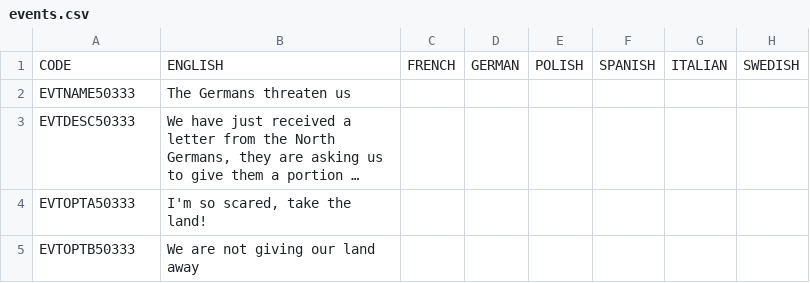
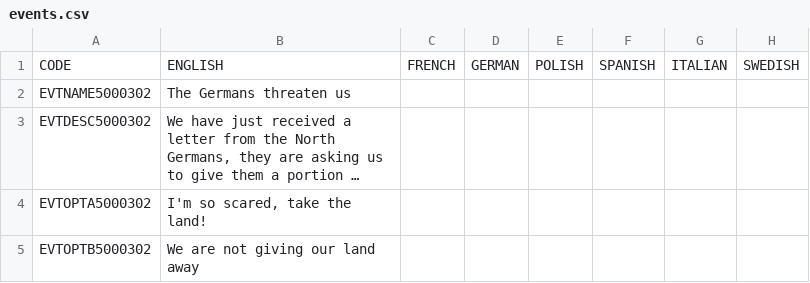
Before and after one commit to Aitorplo/The-Grand-Combo, a CSV file: TGCFantasyFormables/localisation/events.csv, drawn as a sheet; only a part is shown; long unchanged cells end in …; the diff names each change by its address in the sheet, - before the commit and + after, or states it on an @@ line.

```diff
--- a/TGCFantasyFormables/localisation/events.csv
+++ b/TGCFantasyFormables/localisation/events.csv
-A2: EVTNAME50333
+A2: EVTNAME5000302
-A3: EVTDESC50333
+A3: EVTDESC5000302
-A4: EVTOPTA50333
+A4: EVTOPTA5000302
-A5: EVTOPTB50333
+A5: EVTOPTB5000302
```
Also changed, not shown: 3 other files.
